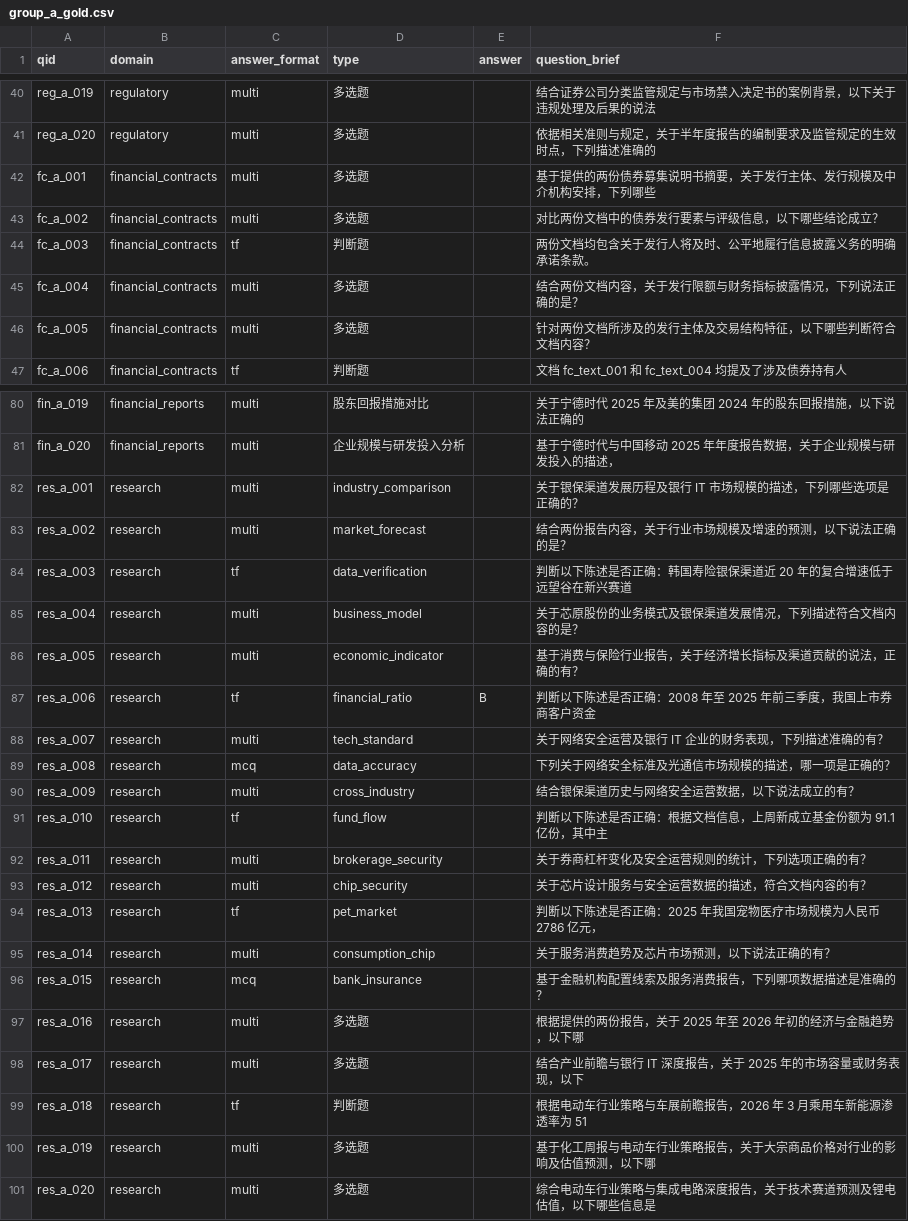
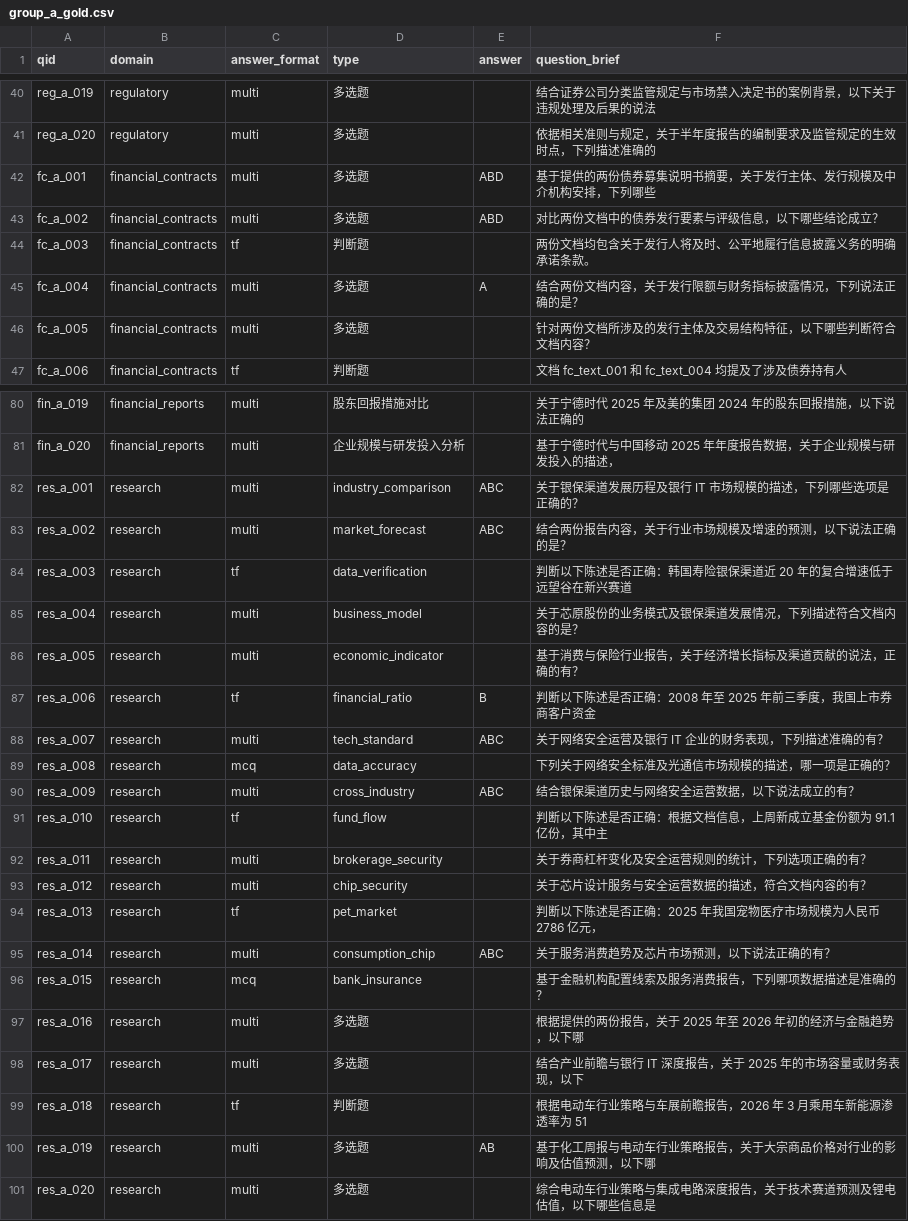
Before and after one commit to Daisyklc/fin_agent, a CSV file: gold/group_a_gold.csv, drawn as a sheet; only a part is shown, gaps mark what is left out; the diff covers the shown part only.

```diff
--- a/gold/group_a_gold.csv
+++ b/gold/group_a_gold.csv
@@ -41,6 +41,6 @@ reg_a_019,regulatory,multi,多选题,,结合证券公司分类监管规定与市
 reg_a_020,regulatory,multi,多选题,,依据相关准则与规定，关于半年度报告的编制要求及监管规定的生效时点，下列描述准确的
-fc_a_001,financial_contracts,multi,多选题,,基于提供的两份债券募集说明书摘要，关于发行主体、发行规模及中介机构安排，下列哪些
-fc_a_002,financial_contracts,multi,多选题,,对比两份文档中的债券发行要素与评级信息，以下哪些结论成立？
+fc_a_001,financial_contracts,multi,多选题,ABD,基于提供的两份债券募集说明书摘要，关于发行主体、发行规模及中介机构安排，下列哪些
+fc_a_002,financial_contracts,multi,多选题,ABD,对比两份文档中的债券发行要素与评级信息，以下哪些结论成立？
 fc_a_003,financial_contracts,tf,判断题,,两份文档均包含关于发行人将及时、公平地履行信息披露义务的明确承诺条款。
-fc_a_004,financial_contracts,multi,多选题,,结合两份文档内容，关于发行限额与财务指标披露情况，下列说法正确的是？
+fc_a_004,financial_contracts,multi,多选题,A,结合两份文档内容，关于发行限额与财务指标披露情况，下列说法正确的是？
 fc_a_005,financial_contracts,multi,多选题,,针对两份文档所涉及的发行主体及交易结构特征，以下哪些判断符合文档内容？
@@ -81,4 +81,4 @@ fin_a_019,financial_reports,multi,股东回报措施对比,,关于宁德时代 2
 fin_a_020,financial_reports,multi,企业规模与研发投入分析,,基于宁德时代与中国移动 2025 年年度报告数据，关于企业规模与研发投入的描述，
-res_a_001,research,multi,industry_comparison,,关于银保渠道发展历程及银行 IT 市场规模的描述，下列哪些选项是正确的？
-res_a_002,research,multi,market_forecast,,结合两份报告内容，关于行业市场规模及增速的预测，以下说法正确的是？
+res_a_001,research,multi,industry_comparison,ABC,关于银保渠道发展历程及银行 IT 市场规模的描述，下列哪些选项是正确的？
+res_a_002,research,multi,market_forecast,ABC,结合两份报告内容，关于行业市场规模及增速的预测，以下说法正确的是？
 res_a_003,research,tf,data_verification,,判断以下陈述是否正确：韩国寿险银保渠道近 20 年的复合增速低于远望谷在新兴赛道
@@ -87,5 +87,5 @@ res_a_005,research,multi,economic_indicator,,基于消费与保险行业报告
 res_a_006,research,tf,financial_ratio,B,判断以下陈述是否正确：2008 年至 2025 年前三季度，我国上市券商客户资金
-res_a_007,research,multi,tech_standard,,关于网络安全运营及银行 IT 企业的财务表现，下列描述准确的有？
+res_a_007,research,multi,tech_standard,ABC,关于网络安全运营及银行 IT 企业的财务表现，下列描述准确的有？
 res_a_008,research,mcq,data_accuracy,,下列关于网络安全标准及光通信市场规模的描述，哪一项是正确的？
-res_a_009,research,multi,cross_industry,,结合银保渠道历史与网络安全运营数据，以下说法成立的有？
+res_a_009,research,multi,cross_industry,ABC,结合银保渠道历史与网络安全运营数据，以下说法成立的有？
 res_a_010,research,tf,fund_flow,,判断以下陈述是否正确：根据文档信息，上周新成立基金份额为 91.1 亿份，其中主
@@ -94,3 +94,3 @@ res_a_012,research,multi,chip_security,,关于芯片设计服务与安全运营
 res_a_013,research,tf,pet_market,,判断以下陈述是否正确：2025 年我国宠物医疗市场规模为人民币 2786 亿元，
-res_a_014,research,multi,consumption_chip,,关于服务消费趋势及芯片市场预测，以下说法正确的有？
+res_a_014,research,multi,consumption_chip,ABC,关于服务消费趋势及芯片市场预测，以下说法正确的有？
 res_a_015,research,mcq,bank_insurance,,基于金融机构配置线索及服务消费报告，下列哪项数据描述是准确的？
@@ -99,3 +99,3 @@ res_a_017,research,multi,多选题,,结合产业前瞻与银行 IT 深度报告
 res_a_018,research,tf,判断题,,根据电动车行业策略与车展前瞻报告，2026 年 3 月乘用车新能源渗透率为 51
-res_a_019,research,multi,多选题,,基于化工周报与电动车行业策略报告，关于大宗商品价格对行业的影响及估值预测，以下哪
+res_a_019,research,multi,多选题,AB,基于化工周报与电动车行业策略报告，关于大宗商品价格对行业的影响及估值预测，以下哪
 res_a_020,research,multi,多选题,,综合电动车行业策略与集成电路深度报告，关于技术赛道预测及锂电估值，以下哪些信息是
```
Also changed, not shown: 5 edited cells elsewhere in this file, 1 other file.
